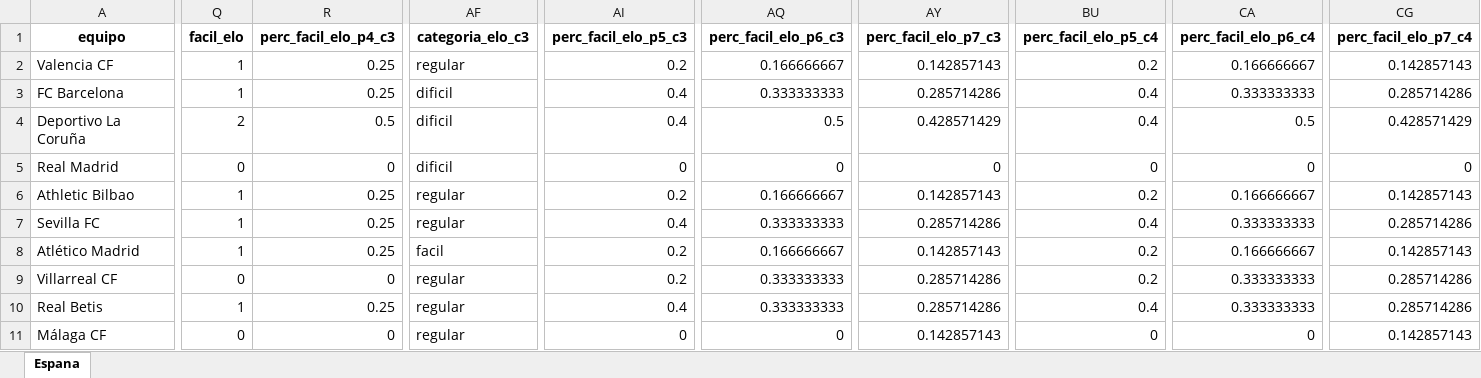
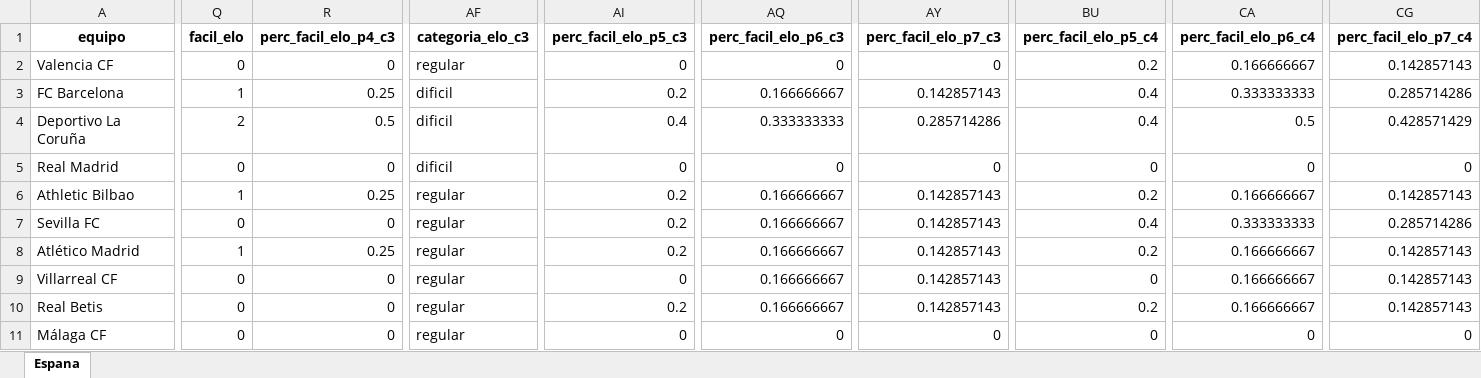
Before and after one commit to cristianaguayo/paper-efecto-PL, an Excel workbook: datos/regresiones/Espana.xlsx, sheet Espana, drawn as a sheet; only a part is shown, gaps mark what is left out; values as stored, in another font and other column widths than the file's, no borders; the diff covers the shown part only; the diff names each change by its address in the sheet, - before the commit and + after, or states it on an @@ line.

```diff
--- a/datos/regresiones/Espana.xlsx (sheet Espana)
+++ b/datos/regresiones/Espana.xlsx (sheet Espana)
-Q2 (facil_elo): 1
+Q2 (facil_elo): 0
-R2 (perc_facil_elo_p4_c3): 0.25
+R2 (perc_facil_elo_p4_c3): 0
-AI2 (perc_facil_elo_p5_c3): 0.2
+AI2 (perc_facil_elo_p5_c3): 0
-AQ2 (perc_facil_elo_p6_c3): 0.166666667
+AQ2 (perc_facil_elo_p6_c3): 0
-AY2 (perc_facil_elo_p7_c3): 0.142857143
+AY2 (perc_facil_elo_p7_c3): 0
-AI3 (perc_facil_elo_p5_c3): 0.4
+AI3 (perc_facil_elo_p5_c3): 0.2
-AQ3 (perc_facil_elo_p6_c3): 0.333333333
+AQ3 (perc_facil_elo_p6_c3): 0.166666667
-AY3 (perc_facil_elo_p7_c3): 0.285714286
+AY3 (perc_facil_elo_p7_c3): 0.142857143
-AQ4 (perc_facil_elo_p6_c3): 0.5
+AQ4 (perc_facil_elo_p6_c3): 0.333333333
-AY4 (perc_facil_elo_p7_c3): 0.428571429
+AY4 (perc_facil_elo_p7_c3): 0.285714286
-Q7 (facil_elo): 1
+Q7 (facil_elo): 0
-R7 (perc_facil_elo_p4_c3): 0.25
+R7 (perc_facil_elo_p4_c3): 0
-AI7 (perc_facil_elo_p5_c3): 0.4
+AI7 (perc_facil_elo_p5_c3): 0.2
-AQ7 (perc_facil_elo_p6_c3): 0.333333333
+AQ7 (perc_facil_elo_p6_c3): 0.166666667
-AY7 (perc_facil_elo_p7_c3): 0.285714286
+AY7 (perc_facil_elo_p7_c3): 0.142857143
-AF8 (categoria_elo_c3): facil
+AF8 (categoria_elo_c3): regular
-AI9 (perc_facil_elo_p5_c3): 0.2
+AI9 (perc_facil_elo_p5_c3): 0
-AQ9:AQ10 (perc_facil_elo_p6_c3): 0.333333333
+AQ9:AQ10 (perc_facil_elo_p6_c3): 0.166666667
-AY9:AY10 (perc_facil_elo_p7_c3): 0.285714286
+AY9:AY10 (perc_facil_elo_p7_c3): 0.142857143
-BU9 (perc_facil_elo_p5_c4): 0.2
+BU9 (perc_facil_elo_p5_c4): 0
-CA9:CA10 (perc_facil_elo_p6_c4): 0.333333333
+CA9:CA10 (perc_facil_elo_p6_c4): 0.166666667
-CG9:CG10 (perc_facil_elo_p7_c4): 0.285714286
+CG9:CG10 (perc_facil_elo_p7_c4): 0.142857143
-Q10 (facil_elo): 1
+Q10 (facil_elo): 0
-R10 (perc_facil_elo_p4_c3): 0.25
+R10 (perc_facil_elo_p4_c3): 0
-AI10 (perc_facil_elo_p5_c3): 0.4
+AI10 (perc_facil_elo_p5_c3): 0.2
-BU10 (perc_facil_elo_p5_c4): 0.4
+BU10 (perc_facil_elo_p5_c4): 0.2
-AY11 (perc_facil_elo_p7_c3): 0.142857143
+AY11 (perc_facil_elo_p7_c3): 0
-CG11 (perc_facil_elo_p7_c4): 0.142857143
+CG11 (perc_facil_elo_p7_c4): 0
```
Also changed, not shown: 1038 edited cells elsewhere in this sheet, datos/regresiones/Alemania.xlsx, datos/regresiones/Francia.xlsx, 5 other files.
